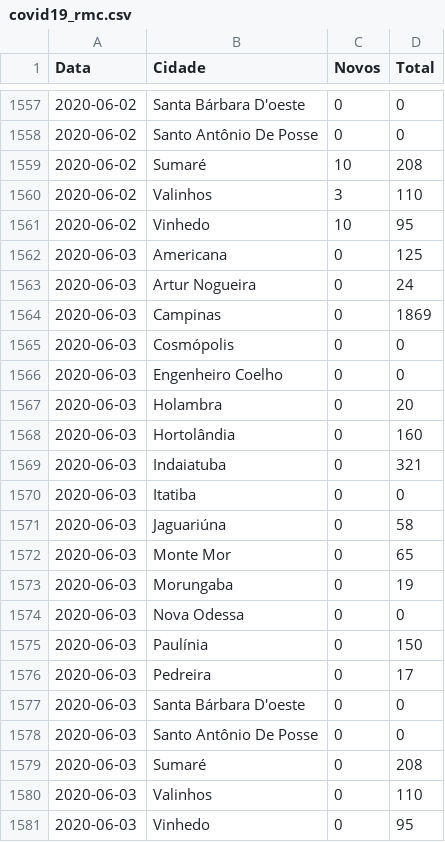
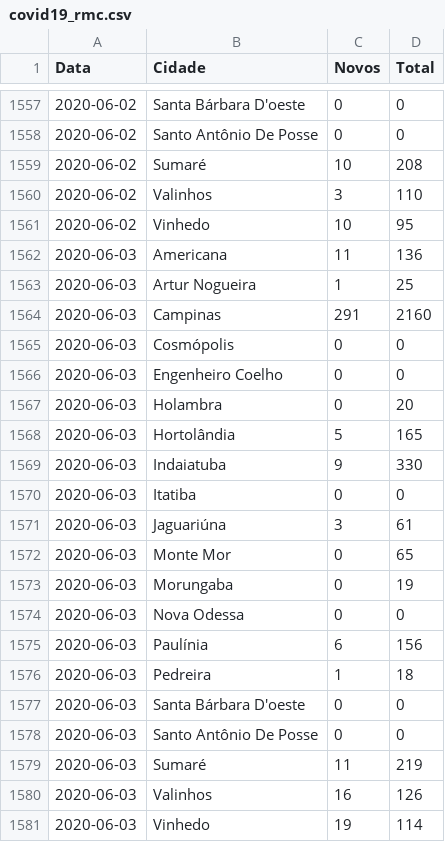
Before and after one commit to vinicius-oliv/covid_rmc, a CSV file: docs/covid19_rmc.csv, drawn as a sheet; only a part is shown, gaps mark what is left out.

```diff
--- a/docs/covid19_rmc.csv
+++ b/docs/covid19_rmc.csv
@@ -1561,5 +1561,5 @@ Data,Cidade,Novos,Total
 2020-06-02,Vinhedo,10,95
-2020-06-03,Americana,0,125
-2020-06-03,Artur Nogueira,0,24
-2020-06-03,Campinas,0,1869
+2020-06-03,Americana,11,136
+2020-06-03,Artur Nogueira,1,25
+2020-06-03,Campinas,291,2160
 2020-06-03,Cosmópolis,0,0
@@ -1567,6 +1567,6 @@ Data,Cidade,Novos,Total
 2020-06-03,Holambra,0,20
-2020-06-03,Hortolândia,0,160
-2020-06-03,Indaiatuba,0,321
+2020-06-03,Hortolândia,5,165
+2020-06-03,Indaiatuba,9,330
 2020-06-03,Itatiba,0,0
-2020-06-03,Jaguariúna,0,58
+2020-06-03,Jaguariúna,3,61
 2020-06-03,Monte Mor,0,65
@@ -1574,8 +1574,8 @@ Data,Cidade,Novos,Total
 2020-06-03,Nova Odessa,0,0
-2020-06-03,Paulínia,0,150
-2020-06-03,Pedreira,0,17
+2020-06-03,Paulínia,6,156
+2020-06-03,Pedreira,1,18
 2020-06-03,Santa Bárbara D'oeste,0,0
 2020-06-03,Santo Antônio De Posse,0,0
-2020-06-03,Sumaré,0,208
-2020-06-03,Valinhos,0,110
-2020-06-03,Vinhedo,0,95
+2020-06-03,Sumaré,11,219
+2020-06-03,Valinhos,16,126
+2020-06-03,Vinhedo,19,114
```
Also changed, not shown: 1 other file.
